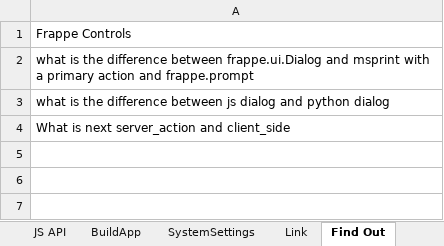
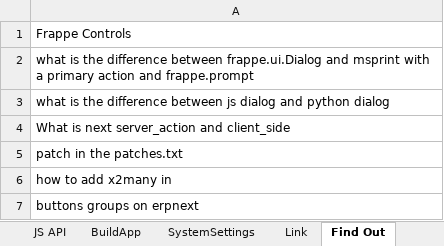
Before and after one commit to Yousra-Kh/Yousra-kh.github.io, an Excel workbook: erpnext-notes/NEXTERP-NOTES.xlsx, sheet Find Out, drawn as a sheet; values as stored, in another font and other column widths than the file's, no borders; the diff names each change by its address in the sheet, - before the commit and + after, or states it on an @@ line.

```diff
--- a/erpnext-notes/NEXTERP-NOTES.xlsx (sheet Find Out)
+++ b/erpnext-notes/NEXTERP-NOTES.xlsx (sheet Find Out)
+row 5: patch in the patches.txt
+row 6: how to add x2many in
+row 7: buttons groups on erpnext
```
Also changed, not shown: sheet Link, sheet HowTo, sheet Accounting, sheet BuildApp, sheet AppCustomization.
